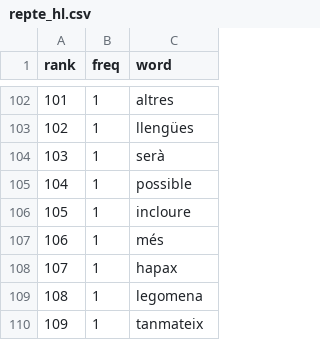
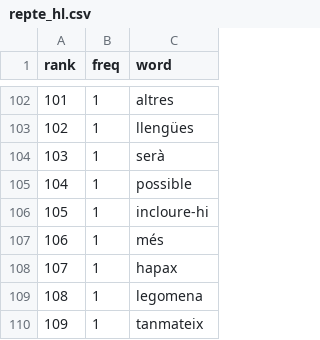
Before and after one commit to david-carrera/ScriptsLlibreLQ, a CSV file: dades/repte_hl.csv, drawn as a sheet; only a part is shown, gaps mark what is left out.

Commit message:
Actualitza text del repte HL

```diff
--- a/dades/repte_hl.csv
+++ b/dades/repte_hl.csv
@@ -105,3 +105,3 @@ rank,freq,word
 104,1,possible
-105,1,incloure
+105,1,incloure-hi
 106,1,més
```
Also changed, not shown: 1 other file.
